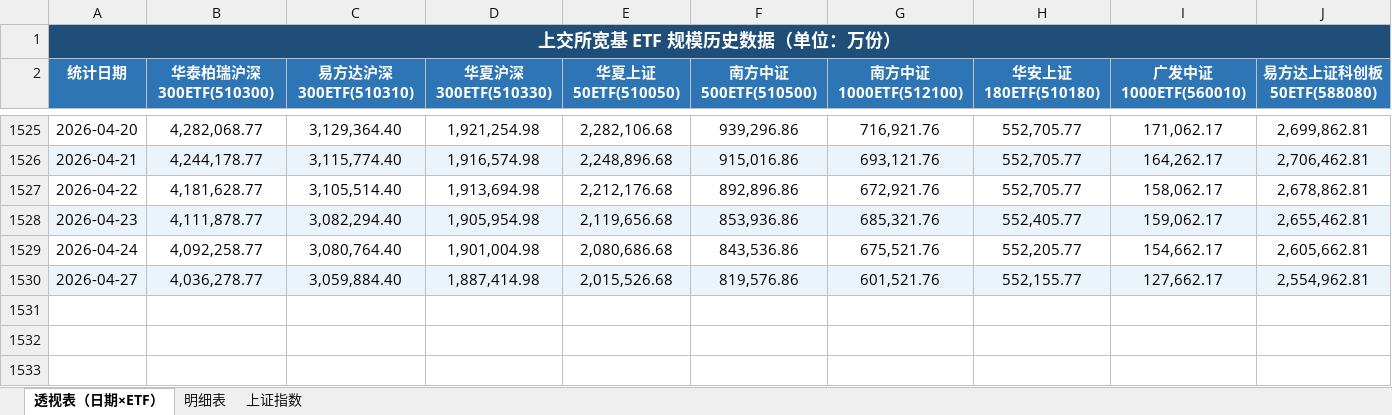
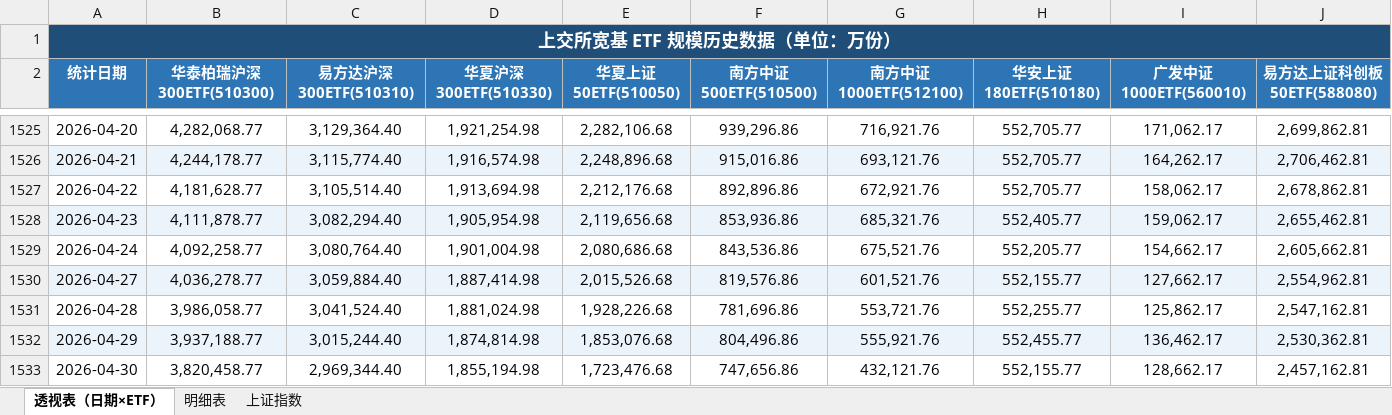
Before and after one commit to oxley-z/get_sse_etf_historical_data, an Excel workbook: sse_etf_data.xlsx, sheet 透视表（日期×ETF）, drawn as a sheet; only a part is shown, gaps mark what is left out; values as stored, in another font and other column widths than the file's, no borders; rows hold the shown columns only; the diff names each change by its address in the sheet, - before the commit and + after, or states it on an @@ line.

```diff
--- a/sse_etf_data.xlsx (sheet 透视表（日期×ETF）)
+++ b/sse_etf_data.xlsx (sheet 透视表（日期×ETF）)
+row 1531: 2026-04-28 | 3,986,058.77 | 3,041,524.40 | 1,881,024.98 | 1,928,226.68 | 781,696.86 | 553,721.76 | 552,255.77 | 125,862.17 | 2,547,162.81
+row 1532: 2026-04-29 | 3,937,188.77 | 3,015,244.40 | 1,874,814.98 | 1,853,076.68 | 804,496.86 | 555,921.76 | 552,455.77 | 136,462.17 | 2,530,362.81
+row 1533: 2026-04-30 | 3,820,458.77 | 2,969,344.40 | 1,855,194.98 | 1,723,476.68 | 747,656.86 | 432,121.76 | 552,155.77 | 128,662.17 | 2,457,162.81
```
Also changed, not shown: sheet 明细表, sheet 上证指数, dual_etf_data.xlsx, 5 other files.
